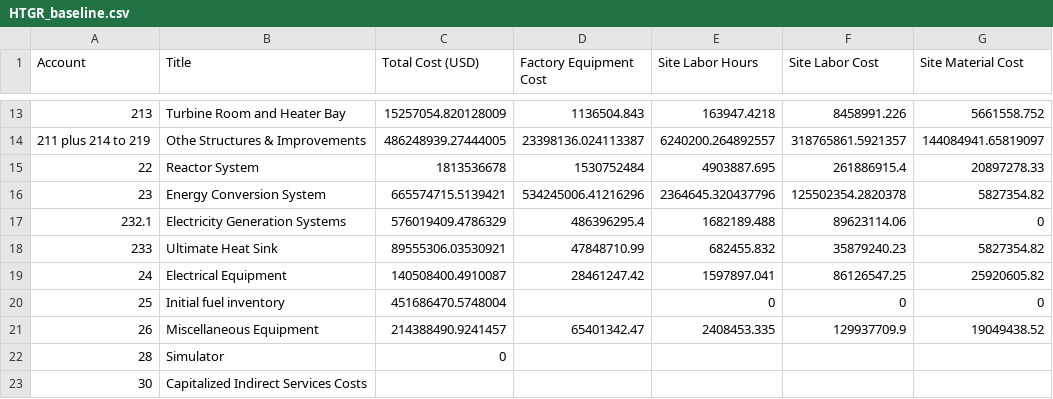
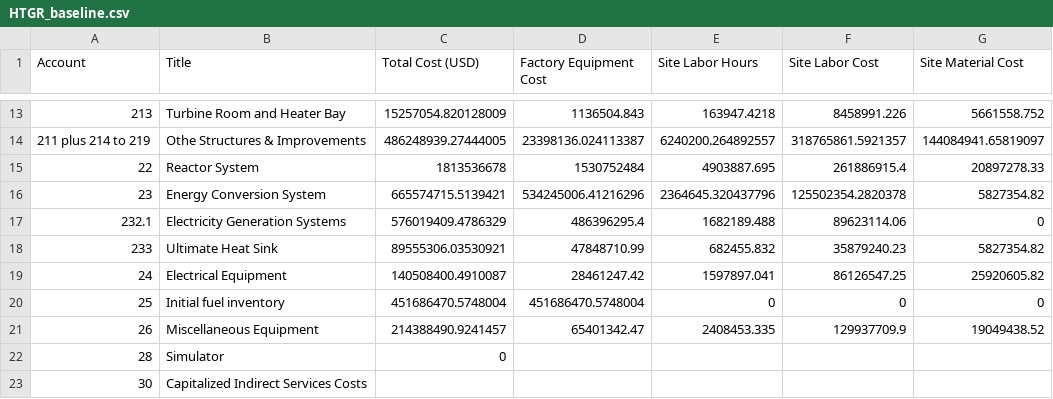
Before and after one commit to accert-dev/ACCERT, a CSV file: src/crf/data/HTGR_baseline.csv, drawn as a sheet; only a part is shown, gaps mark what is left out.

```diff
--- a/src/crf/data/HTGR_baseline.csv
+++ b/src/crf/data/HTGR_baseline.csv
@@ -19,3 +19,3 @@ Account,Title,Total Cost (USD),Factory Equipment Cost,Site Labor Hours,Site Labo
 24,Electrical Equipment,140508400.4910087,28461247.42,1597897.041,86126547.25,25920605.82
-25,Initial fuel inventory,451686470.5748004,,0,0,0
+25,Initial fuel inventory,451686470.5748004,451686470.5748004,0,0,0
 26,Miscellaneous Equipment,214388490.9241457,65401342.47,2408453.335,129937709.9,19049438.52
```
Also changed, not shown: 2 other files.
